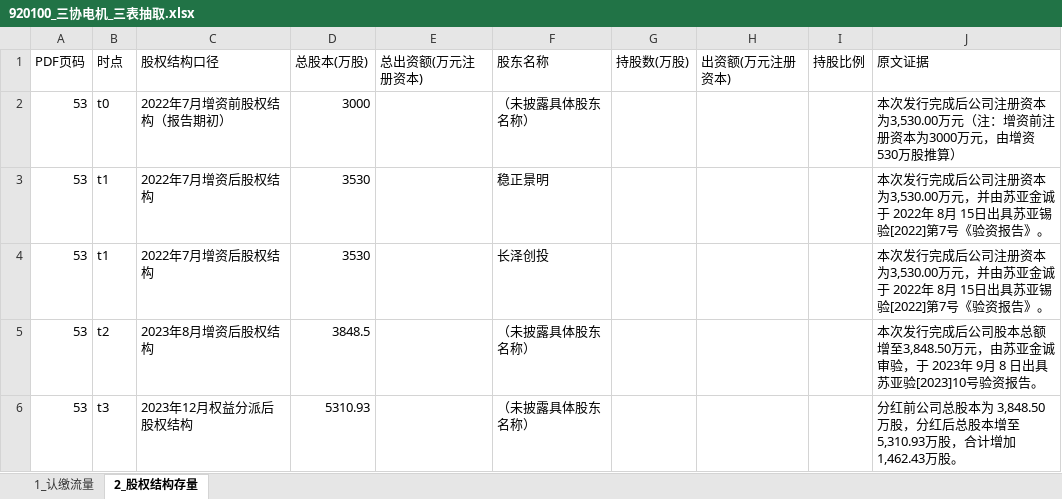
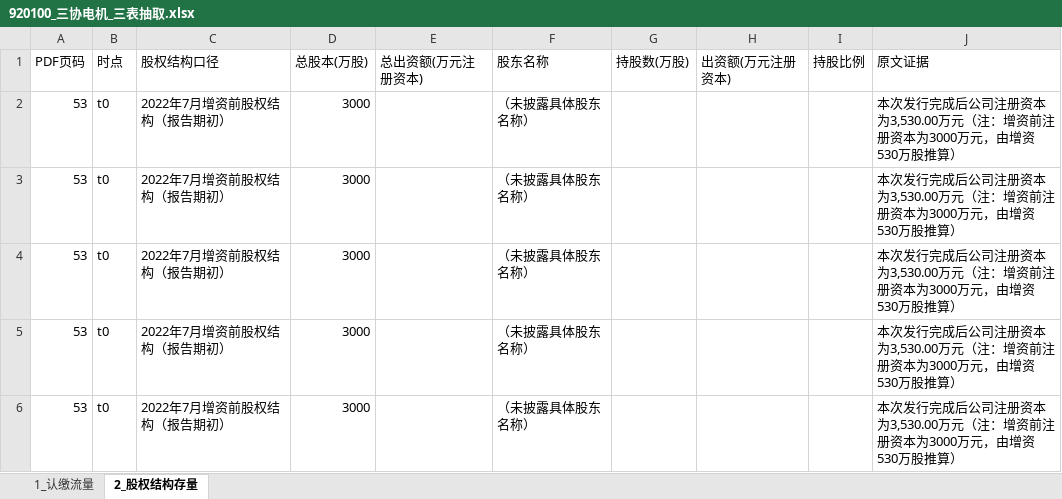
Before and after one commit to flyxx-pro/team-star, an Excel workbook: outputs/week2_excel/920100_三协电机_三表抽取.xlsx, sheet 2_股权结构存量, drawn as a sheet; values as stored, in another font and other column widths than the file's, no borders; removed rows and columns are numbered as before the commit, all else as after; the diff names each change by its address in the sheet, - before the commit and + after, or states it on an @@ line.

```diff
--- a/outputs/week2_excel/920100_三协电机_三表抽取.xlsx (sheet 2_股权结构存量)
+++ b/outputs/week2_excel/920100_三协电机_三表抽取.xlsx (sheet 2_股权结构存量)
-row 3: 53 | t1 | 2022年7月增资后股权结构 | 3530 |  | 稳正景明 |  |  |  | 本次发行完成后公司注册资本为3,530.00万元，并由苏亚金诚于 2022年 8月 15日出具苏亚锡验[2022]第7号《验资报告》。
-row 4: 53 | t1 | 2022年7月增资后股权结构 | 3530 |  | 长泽创投 |  |  |  | 本次发行完成后公司注册资本为3,530.00万元，并由苏亚金诚于 2022年 8月 15日出具苏亚锡验[2022]第7号《验资报告》。
-B3 (时点): t2
+B3 (时点): t0
-C3 (股权结构口径): 2023年8月增资后股权结构
+C3 (股权结构口径): 2022年7月增资前股权结构（报告期初）
-D3 (总股本(万股)): 3848.5
+D3 (总股本(万股)): 3000
-J3 (原文证据): …成后公司股本总额增至3,848.50万元，由苏亚金诚审验，于 2023年 9月 8 日出具苏亚验[2023]10号验资报告。
+J3 (原文证据): …成后公司注册资本为3,530.00万元（注：增资前注册资本为3000万元，由增资530万股推算）
-B4 (时点): t3
+B4 (时点): t0
-C4 (股权结构口径): 2023年12月权益分派后股权结构
+C4 (股权结构口径): 2022年7月增资前股权结构（报告期初）
-D4 (总股本(万股)): 5310.93
+D4 (总股本(万股)): 3000
-J4 (原文证据): 分红前公司总股本为 3,848.50万股，分红后总股本增至5,310.93万股，合计增加 1,462.43万股。
+J4 (原文证据): 本次发行完成后公司注册资本为3,530.00万元（注：增资前注册资本为3000万元，由增资530万股推算）
+row 5: 53 | t0 | 2022年7月增资前股权结构（报告期初） | 3000 |  | （未披露具体股东名称） |  |  |  | 本次发行完成后公司注册资本为3,530.00万元（注：增资前注册资本为3000万元，由增资530万股推算）
+row 6: 53 | t0 | 2022年7月增资前股权结构（报告期初） | 3000 |  | （未披露具体股东名称） |  |  |  | 本次发行完成后公司注册资本为3,530.00万元（注：增资前注册资本为3000万元，由增资530万股推算）
```
Also changed, not shown: sheet 1_认缴流量, outputs/week2_excel/001282_三联锻造_三表抽取.xlsx, outputs/week2_excel/301563_云汉芯城_三表抽取.xlsx, 7 other files.
